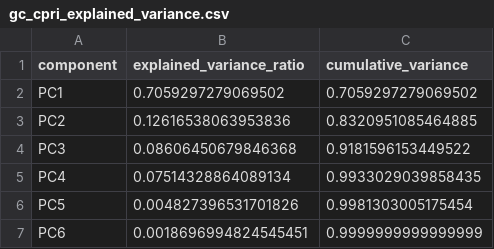
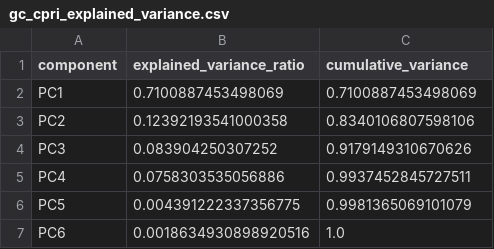
Before and after one commit to lacarabela/GC-CPRI, a CSV file: data/final/gc_cpri_explained_variance.csv, drawn as a sheet.

```diff
--- a/data/final/gc_cpri_explained_variance.csv
+++ b/data/final/gc_cpri_explained_variance.csv
@@ -1,7 +1,7 @@
 component,explained_variance_ratio,cumulative_variance
-PC1,0.7059297279069502,0.7059297279069502
-PC2,0.12616538063953836,0.8320951085464885
-PC3,0.08606450679846368,0.9181596153449522
-PC4,0.07514328864089134,0.9933029039858435
-PC5,0.004827396531701826,0.9981303005175454
-PC6,0.0018696994824545451,0.9999999999999999
+PC1,0.7100887453498069,0.7100887453498069
+PC2,0.12392193541000358,0.8340106807598106
+PC3,0.083904250307252,0.9179149310670626
+PC4,0.0758303535056886,0.9937452845727511
+PC5,0.004391222337356775,0.9981365069101079
+PC6,0.0018634930898920516,1.0
```
Also changed, not shown: app/data/gc_cpri_scores_for_app.csv, data/final/gc_cpri_pca_loadings.csv, 11 other files.
